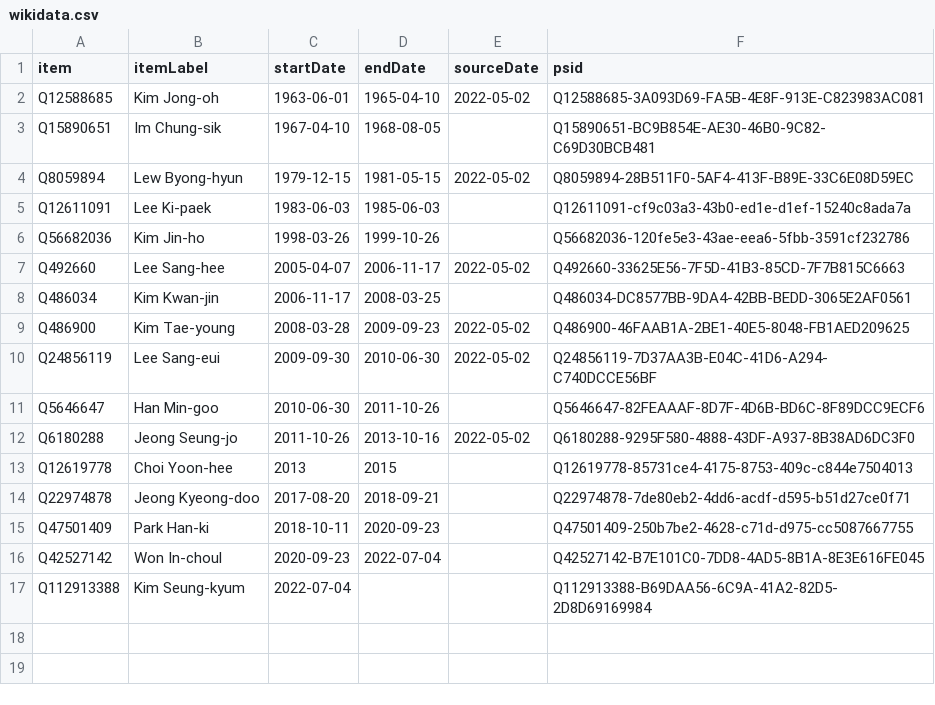
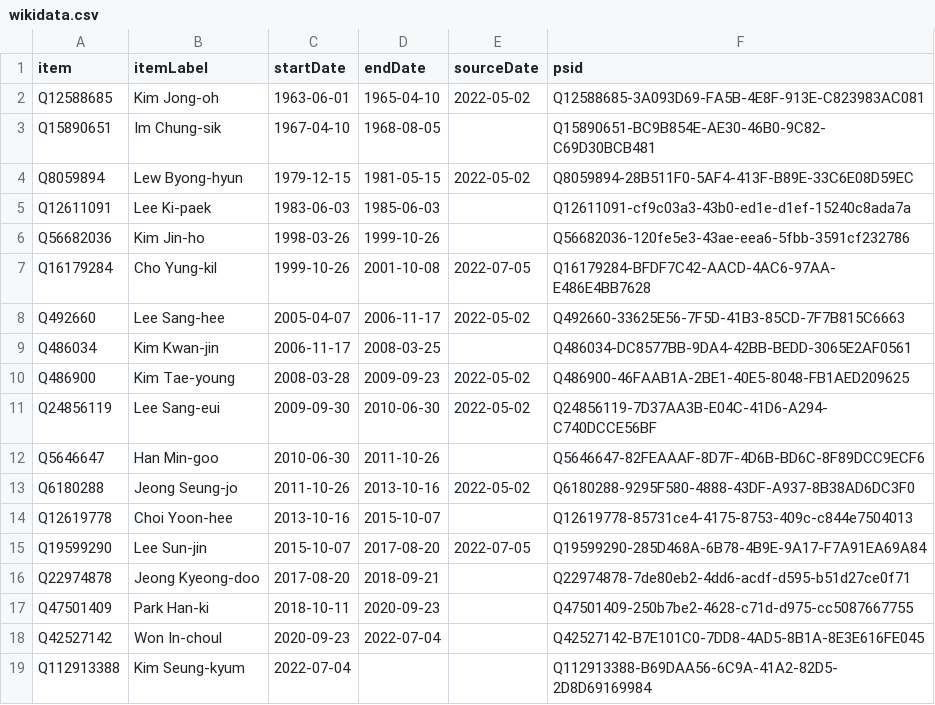
Before and after one commit to every-politician-scrapers/south-korea-ministers, a CSV file: sources/wpoffice/cogs-enwiki/wikidata.csv, drawn as a sheet.

Commit message:
Compare external sources to Wikidata

```diff
--- a/sources/wpoffice/cogs-enwiki/wikidata.csv
+++ b/sources/wpoffice/cogs-enwiki/wikidata.csv
@@ -6,2 +6,3 @@ Q12611091,Lee Ki-paek,1983-06-03,1985-06-03,,Q12611091-cf9c03a3-43b0-ed1e-d1ef-1
 Q56682036,Kim Jin-ho,1998-03-26,1999-10-26,,Q56682036-120fe5e3-43ae-eea6-5fbb-3591cf232786
+Q16179284,Cho Yung-kil,1999-10-26,2001-10-08,2022-07-05,Q16179284-BFDF7C42-AACD-4AC6-97AA-E486E4BB7628
 Q492660,Lee Sang-hee,2005-04-07,2006-11-17,2022-05-02,Q492660-33625E56-7F5D-41B3-85CD-7F7B815C6663
@@ -12,3 +13,4 @@ Q5646647,Han Min-goo,2010-06-30,2011-10-26,,Q5646647-82FEAAAF-8D7F-4D6B-BD6C-8F8
 Q6180288,Jeong Seung-jo,2011-10-26,2013-10-16,2022-05-02,Q6180288-9295F580-4888-43DF-A937-8B38AD6DC3F0
-Q12619778,Choi Yoon-hee,2013,2015,,Q12619778-85731ce4-4175-8753-409c-c844e7504013
+Q12619778,Choi Yoon-hee,2013-10-16,2015-10-07,,Q12619778-85731ce4-4175-8753-409c-c844e7504013
+Q19599290,Lee Sun-jin,2015-10-07,2017-08-20,2022-07-05,Q19599290-285D468A-6B78-4B9E-9A17-F7A91EA69A84
 Q22974878,Jeong Kyeong-doo,2017-08-20,2018-09-21,,Q22974878-7de80eb2-4dd6-acdf-d595-b51d27ce0f71
```
Also changed, not shown: sources/wpoffice/cogs-enwiki/diff.csv.
